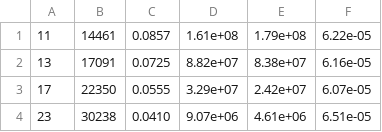
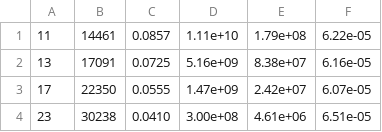
Before and after one commit to andre-trebushi/bachelor_diploma, a CSV file: Diploma/tabl_1-1/ph_beam_par_after_cr1-1.csv, drawn as a sheet.

```diff
--- a/Diploma/tabl_1-1/ph_beam_par_after_cr1-1.csv
+++ b/Diploma/tabl_1-1/ph_beam_par_after_cr1-1.csv
@@ -1,4 +1,4 @@
-        11,     14461,    0.0857,1.61e+08,1.79e+08,6.22e-05
-        13,     17091,    0.0725,8.82e+07,8.38e+07,6.16e-05
-        17,     22350,    0.0555,3.29e+07,2.42e+07,6.07e-05
-        23,     30238,    0.0410,9.07e+06,4.61e+06,6.51e-05
+        11,     14461,    0.0857,1.11e+10,1.79e+08,6.22e-05
+        13,     17091,    0.0725,5.16e+09,8.38e+07,6.16e-05
+        17,     22350,    0.0555,1.47e+09,2.42e+07,6.07e-05
+        23,     30238,    0.0410,3.00e+08,4.61e+06,6.51e-05
```
Also changed, not shown: Diploma/tabl_1-2/ph_beam_par_after_cr1-2.csv, 49 other files.
